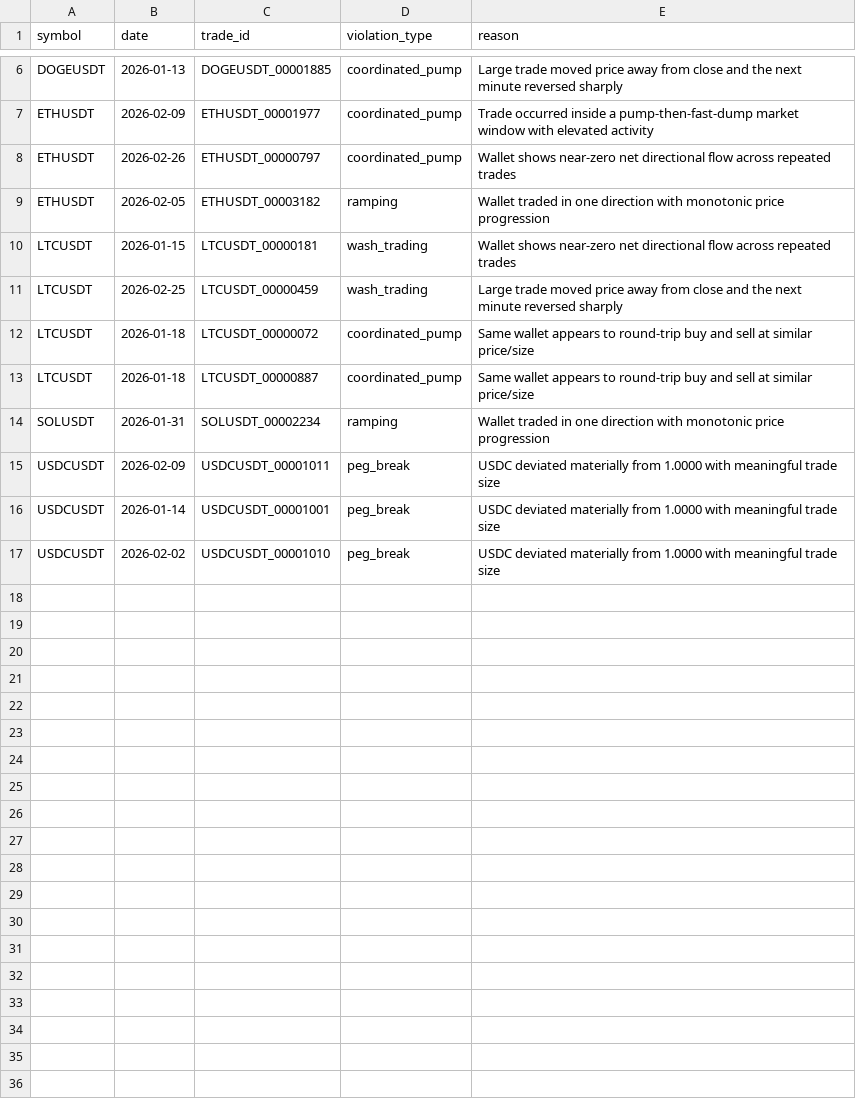
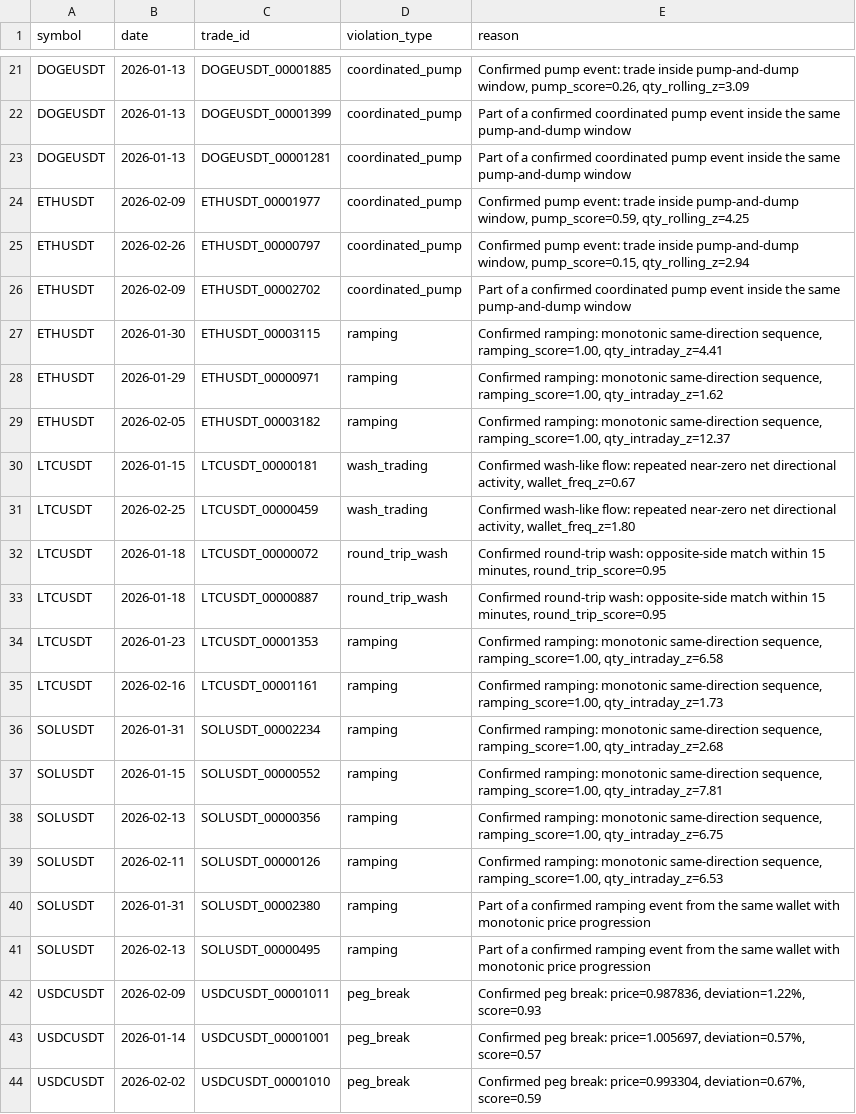
Before and after one commit to UJJAWAL-01/BITS_Hack, a CSV file: output_problem3/submission_with_labels.csv, drawn as a sheet; only a part is shown, gaps mark what is left out; addresses are those after the commit; the diff covers the shown part only; the diff names each change by its address in the sheet, - before the commit and + after, or states it on an @@ line.

```diff
--- a/output_problem3/submission_with_labels.csv
+++ b/output_problem3/submission_with_labels.csv
-E21 (reason): Large trade moved price away from close and the next minute reversed sharply
+E21 (reason): Confirmed pump event: trade inside pump-and-dump window, pump_score=0.26, qty_rolling_z=3.09
+row 22: DOGEUSDT | 2026-01-13 | DOGEUSDT_00001399 | coordinated_pump | Part of a confirmed coordinated pump event inside the same pump-and-dump window
+row 23: DOGEUSDT | 2026-01-13 | DOGEUSDT_00001281 | coordinated_pump | Part of a confirmed coordinated pump event inside the same pump-and-dump window
-E24 (reason): Trade occurred inside a pump-then-fast-dump market window with elevated activity
+E24 (reason): Confirmed pump event: trade inside pump-and-dump window, pump_score=0.59, qty_rolling_z=4.25
-E25 (reason): Wallet shows near-zero net directional flow across repeated trades
+E25 (reason): Confirmed pump event: trade inside pump-and-dump window, pump_score=0.15, qty_rolling_z=2.94
+row 26: ETHUSDT | 2026-02-09 | ETHUSDT_00002702 | coordinated_pump | Part of a confirmed coordinated pump event inside the same pump-and-dump window
+row 27: ETHUSDT | 2026-01-30 | ETHUSDT_00003115 | ramping | Confirmed ramping: monotonic same-direction sequence, ramping_score=1.00, qty_intraday_z=4.41
+row 28: ETHUSDT | 2026-01-29 | ETHUSDT_00000971 | ramping | Confirmed ramping: monotonic same-direction sequence, ramping_score=1.00, qty_intraday_z=1.62
-E29 (reason): Wallet traded in one direction with monotonic price progression
+E29 (reason): Confirmed ramping: monotonic same-direction sequence, ramping_score=1.00, qty_intraday_z=12.37
-E30 (reason): Wallet shows near-zero net directional flow across repeated trades
+E30 (reason): Confirmed wash-like flow: repeated near-zero net directional activity, wallet_freq_z=0.67
-E31 (reason): Large trade moved price away from close and the next minute reversed sharply
+E31 (reason): Confirmed wash-like flow: repeated near-zero net directional activity, wallet_freq_z=1.80
-D32:D33 (violation_type): coordinated_pump
+D32:D33 (violation_type): round_trip_wash
-E32:E33 (reason): Same wallet appears to round-trip buy and sell at similar price/size
+E32:E33 (reason): Confirmed round-trip wash: opposite-side match within 15 minutes, round_trip_score=0.95
+row 34: LTCUSDT | 2026-01-23 | LTCUSDT_00001353 | ramping | Confirmed ramping: monotonic same-direction sequence, ramping_score=1.00, qty_intraday_z=6.58
+row 35: LTCUSDT | 2026-02-16 | LTCUSDT_00001161 | ramping | Confirmed ramping: monotonic same-direction sequence, ramping_score=1.00, qty_intraday_z=1.73
-E36 (reason): Wallet traded in one direction with monotonic price progression
+E36 (reason): Confirmed ramping: monotonic same-direction sequence, ramping_score=1.00, qty_intraday_z=2.68
+row 37: SOLUSDT | 2026-01-15 | SOLUSDT_00000552 | ramping | Confirmed ramping: monotonic same-direction sequence, ramping_score=1.00, qty_intraday_z=7.81
+row 38: SOLUSDT | 2026-02-13 | SOLUSDT_00000356 | ramping | Confirmed ramping: monotonic same-direction sequence, ramping_score=1.00, qty_intraday_z=6.75
+row 39: SOLUSDT | 2026-02-11 | SOLUSDT_00000126 | ramping | Confirmed ramping: monotonic same-direction sequence, ramping_score=1.00, qty_intraday_z=6.53
+row 40: SOLUSDT | 2026-01-31 | SOLUSDT_00002380 | ramping | Part of a confirmed ramping event from the same wallet with monotonic price progression
+row 41: SOLUSDT | 2026-02-13 | SOLUSDT_00000495 | ramping | Part of a confirmed ramping event from the same wallet with monotonic price progression
-E42 (reason): USDC deviated materially from 1.0000 with meaningful trade size
+E42 (reason): Confirmed peg break: price=0.987836, deviation=1.22%, score=0.93
-E43 (reason): USDC deviated materially from 1.0000 with meaningful trade size
+E43 (reason): Confirmed peg break: price=1.005697, deviation=0.57%, score=0.57
-E44 (reason): USDC deviated materially from 1.0000 with meaningful trade size
+E44 (reason): Confirmed peg break: price=0.993304, deviation=0.67%, score=0.59
```
Also changed, not shown: 15 added rows and 5 edited cells elsewhere in this file, output_problem3/flagged_events.csv, output_problem3/submission.csv, 18 other files.
